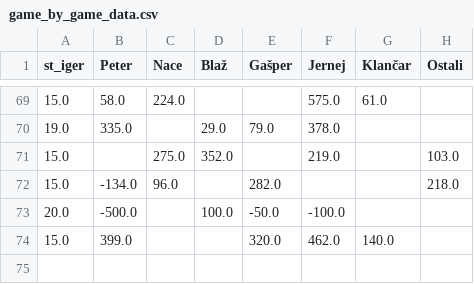
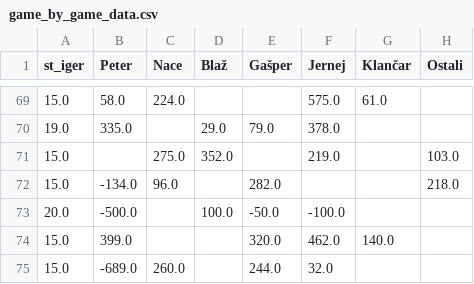
Before and after one commit to naceee/naceee.github.io, a CSV file: tarok/data/game_by_game_data.csv, drawn as a sheet; only a part is shown, gaps mark what is left out; the diff names each change by its address in the sheet, - before the commit and + after, or states it on an @@ line.

```diff
--- a/tarok/data/game_by_game_data.csv
+++ b/tarok/data/game_by_game_data.csv
+row 75: 15.0 | -689.0 | 260.0 |  | 244.0 | 32.0
```
Also changed, not shown: tarok/data/raw_data.csv, tarok/data/wins_by_game.csv, 6 other files.
